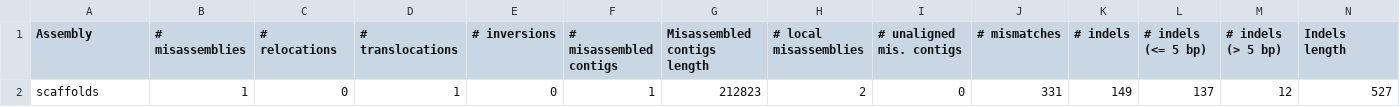
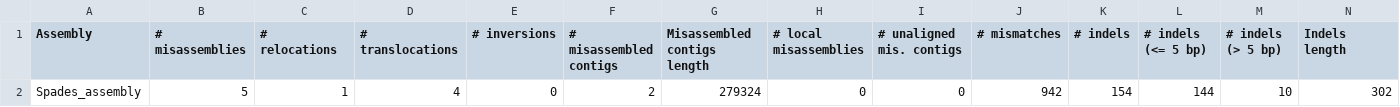
Before and after one commit to nrclaudio/Genome-Analysis-2019, a TSV file: results/genomics/quast/SPAdes_Quast_Reference/contigs_reports/transposed_report_misassemblies.tsv, drawn as a sheet.

```diff
--- a/results/genomics/quast/SPAdes_Quast_Reference/contigs_reports/transposed_report_misassemblies.tsv
+++ b/results/genomics/quast/SPAdes_Quast_Reference/contigs_reports/transposed_report_misassemblies.tsv
@@ -1,2 +1,2 @@
 Assembly	# misassemblies	    # relocations	    # translocations	    # inversions	# misassembled contigs	Misassembled contigs length	# local misassemblies	# unaligned mis. contigs	# mismatches	# indels	    # indels (<= 5 bp)	    # indels (> 5 bp)	Indels length
-scaffolds	1	0	1	0	1	212823	2	0	331	149	137	12	527
+Spades_assembly	5	1	4	0	2	279324	0	0	942	154	144	10	302
```
Also changed, not shown: results/genomics/quast/SPAdes_Quast/report.tsv, results/genomics/quast/SPAdes_Quast/transposed_report.tsv, 45 other files.
